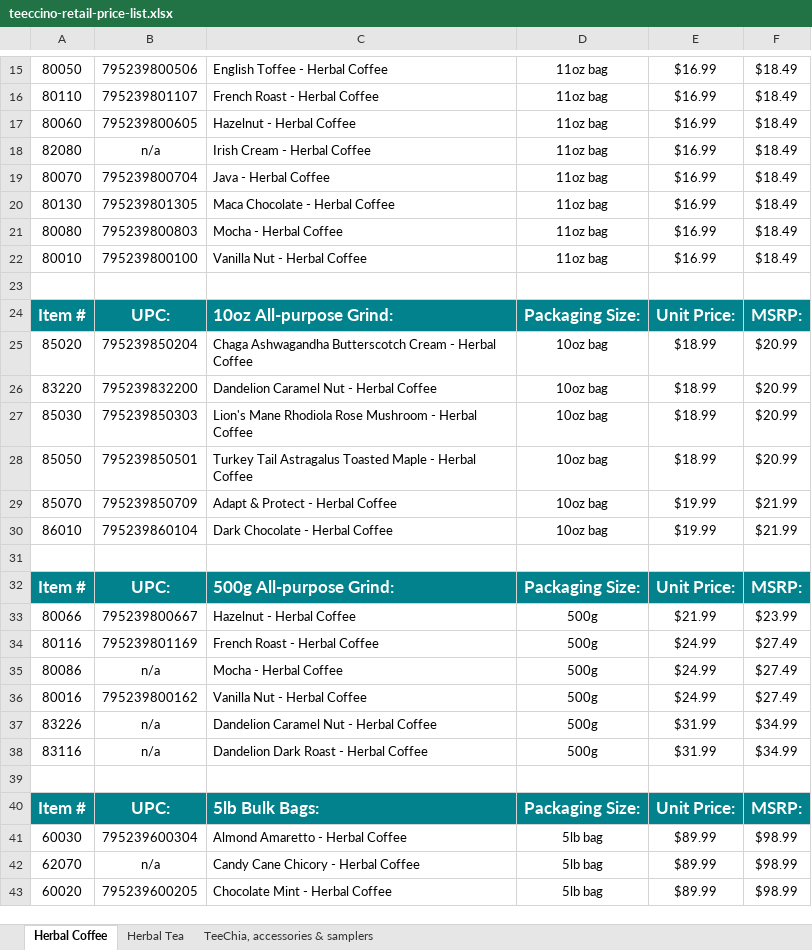
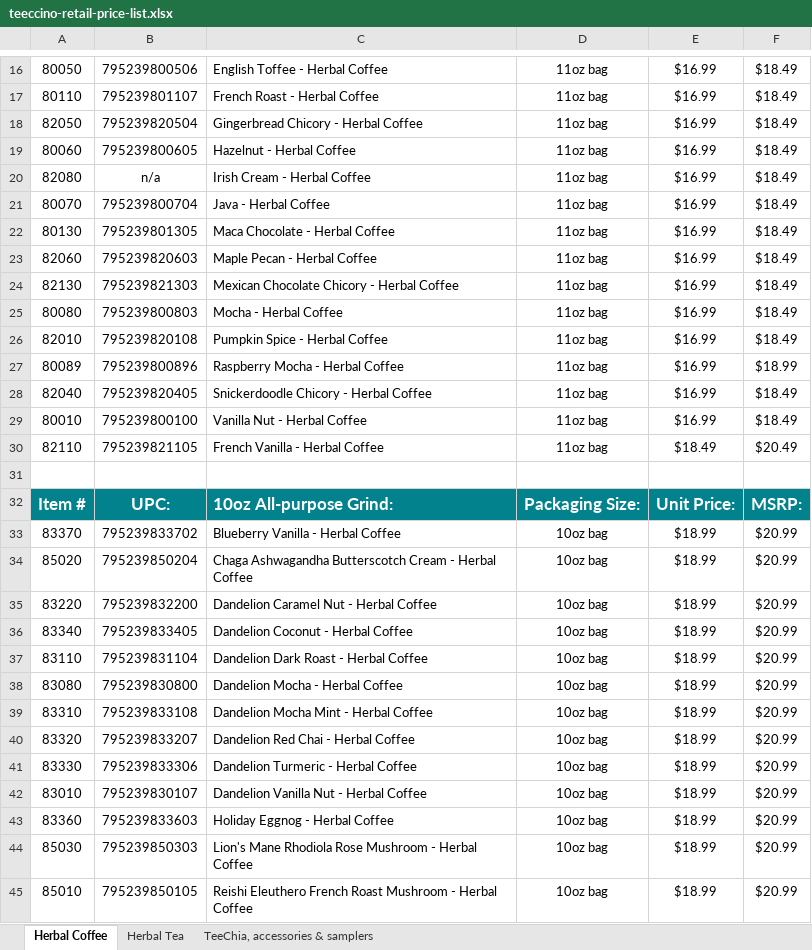
Before and after one commit to jstnadler/teeccino-reports, an Excel workbook: teeccino-retail-price-list.xlsx, sheet Herbal Coffee, drawn as a sheet; only a part is shown, gaps mark what is left out; the shorter side is filled out with more unchanged rows; values as stored, in another font and other column widths than the file's, no borders; charts and pictures not drawn; the diff covers the shown part only; the diff names each change by its address in the sheet, - before the commit and + after, or states it on an @@ line.

```diff
--- a/teeccino-retail-price-list.xlsx (sheet Herbal Coffee)
+++ b/teeccino-retail-price-list.xlsx (sheet Herbal Coffee)
+row 18: 82050 | 795239820504 | Gingerbread Chicory - Herbal Coffee | 11oz bag | $16.99 | $18.49
+row 23: 82060 | 795239820603 | Maple Pecan - Herbal Coffee | 11oz bag | $16.99 | $18.49
+row 24: 82130 | 795239821303 | Mexican Chocolate Chicory - Herbal Coffee | 11oz bag | $16.99 | $18.49
+row 26: 82010 | 795239820108 | Pumpkin Spice - Herbal Coffee | 11oz bag | $16.99 | $18.49
+row 27: 80089 | 795239800896 | Raspberry Mocha - Herbal Coffee | 11oz bag | $16.99 | $18.99
+row 28: 82040 | 795239820405 | Snickerdoodle Chicory - Herbal Coffee | 11oz bag | $16.99 | $18.49
+row 30: 82110 | 795239821105 | French Vanilla - Herbal Coffee | 11oz bag | $18.49 | $20.49
+row 33: 83370 | 795239833702 | Blueberry Vanilla - Herbal Coffee | 10oz bag | $18.99 | $20.99
+row 36: 83340 | 795239833405 | Dandelion Coconut - Herbal Coffee | 10oz bag | $18.99 | $20.99
+row 37: 83110 | 795239831104 | Dandelion Dark Roast - Herbal Coffee | 10oz bag | $18.99 | $20.99
+row 38: 83080 | 795239830800 | Dandelion Mocha - Herbal Coffee | 10oz bag | $18.99 | $20.99
+row 39: 83310 | 795239833108 | Dandelion Mocha Mint - Herbal Coffee | 10oz bag | $18.99 | $20.99
+row 40: 83320 | 795239833207 | Dandelion Red Chai - Herbal Coffee | 10oz bag | $18.99 | $20.99
+row 41: 83330 | 795239833306 | Dandelion Turmeric - Herbal Coffee | 10oz bag | $18.99 | $20.99
+row 42: 83010 | 795239830107 | Dandelion Vanilla Nut - Herbal Coffee | 10oz bag | $18.99 | $20.99
+row 43: 83360 | 795239833603 | Holiday Eggnog - Herbal Coffee | 10oz bag | $18.99 | $20.99
+row 45: 85010 | 795239850105 | Reishi Eleuthero French Roast Mushroom - Herbal Coffee | 10oz bag | $18.99 | $20.99
```
Also changed, not shown: 2 added rows elsewhere in this sheet, sheet Herbal Tea, shopify-price-list.xlsx, teeccino-retail-price-list-new-prices.xlsx, 2 other files.
